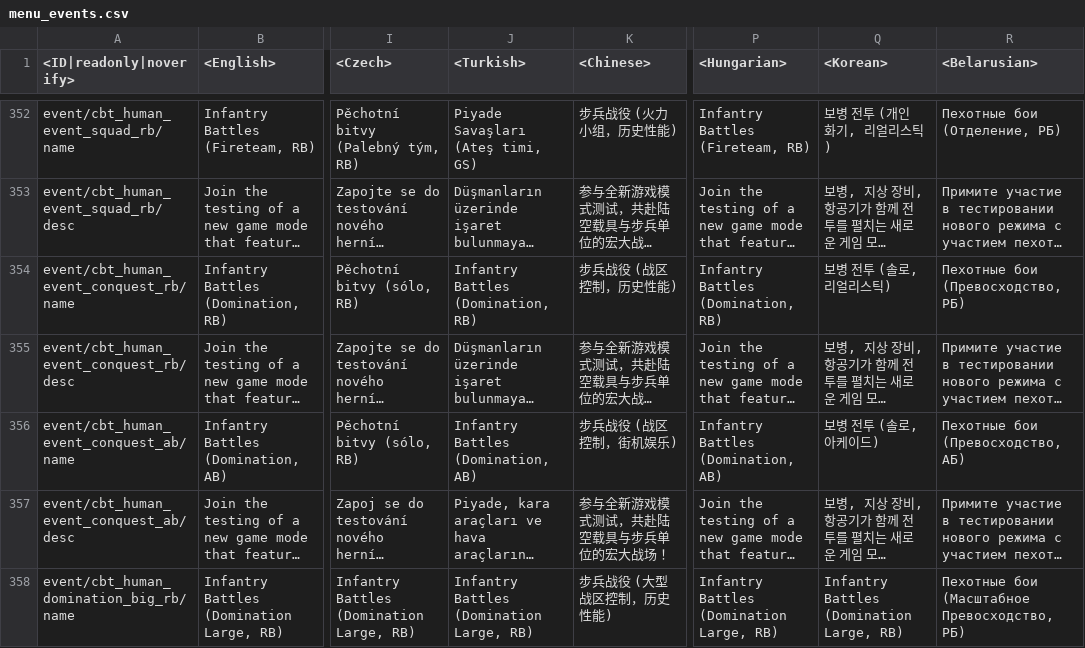
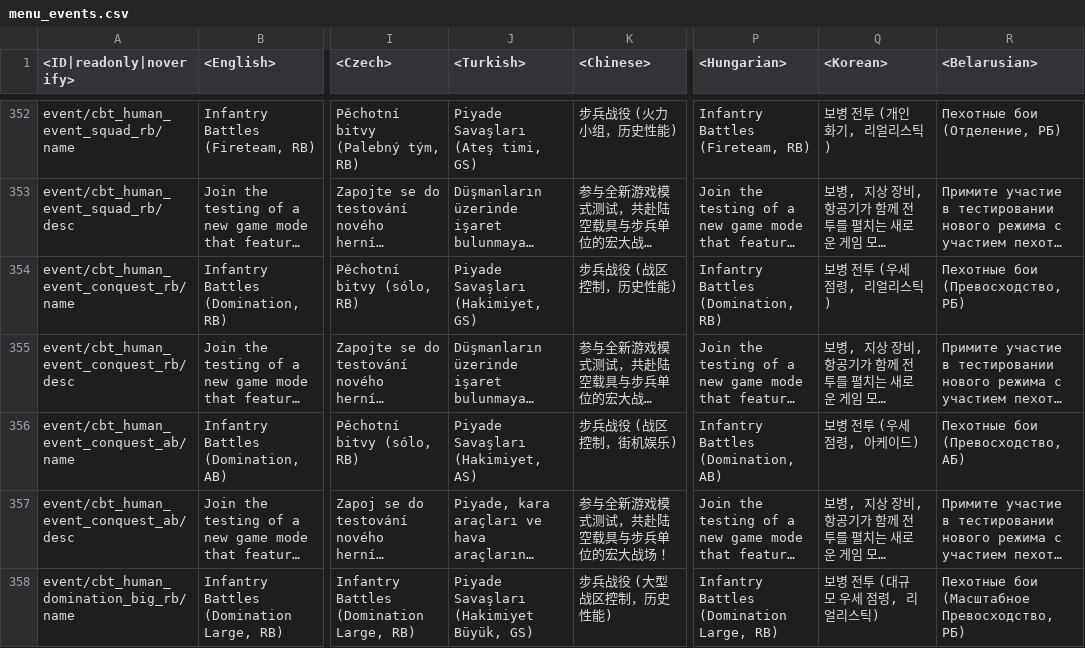
Before and after one commit to Beafty/astrbot_plugin_checkwtplayerlist, a CSV file: lang/menu_events.csv, drawn as a sheet; only a part is shown, gaps mark what is left out; long unchanged cells end in …; the diff covers the shown part only; the diff names each change by its address in the sheet, - before the commit and + after, or states it on an @@ line.

```diff
--- a/lang/menu_events.csv
+++ b/lang/menu_events.csv
-J354 (<Turkish>): Infantry Battles (Domination, RB)
+J354 (<Turkish>): Piyade Savaşları (Hakimiyet, GS)
-Q354 (<Korean>): 보병 전투 (솔로, 리얼리스틱)
+Q354 (<Korean>): 보병 전투 (우세 점령, 리얼리스틱)
-J356 (<Turkish>): Infantry Battles (Domination, AB)
+J356 (<Turkish>): Piyade Savaşları (Hakimiyet, AS)
-Q356 (<Korean>): 보병 전투 (솔로, 아케이드)
+Q356 (<Korean>): 보병 전투 (우세 점령, 아케이드)
-J358 (<Turkish>): Infantry Battles (Domination Large, RB)
+J358 (<Turkish>): Piyade Savaşları (Hakimiyet Büyük, GS)
-Q358 (<Korean>): Infantry Battles (Domination Large, RB)
+Q358 (<Korean>): 보병 전투 (대규모 우세 점령, 리얼리스틱)
```
Also changed, not shown: 29 edited cells elsewhere in this file, lang/inf.csv, 10 other files.
